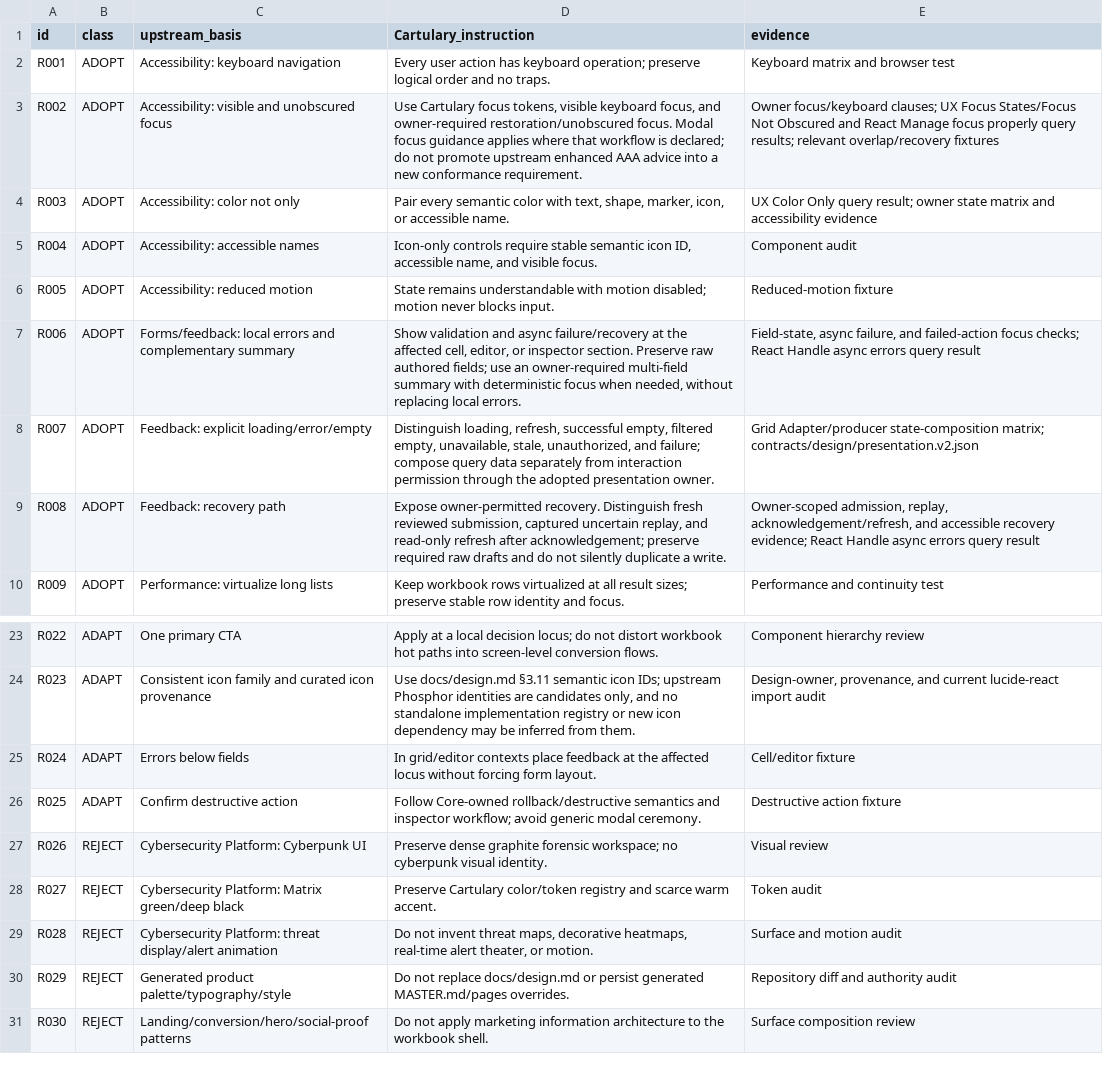
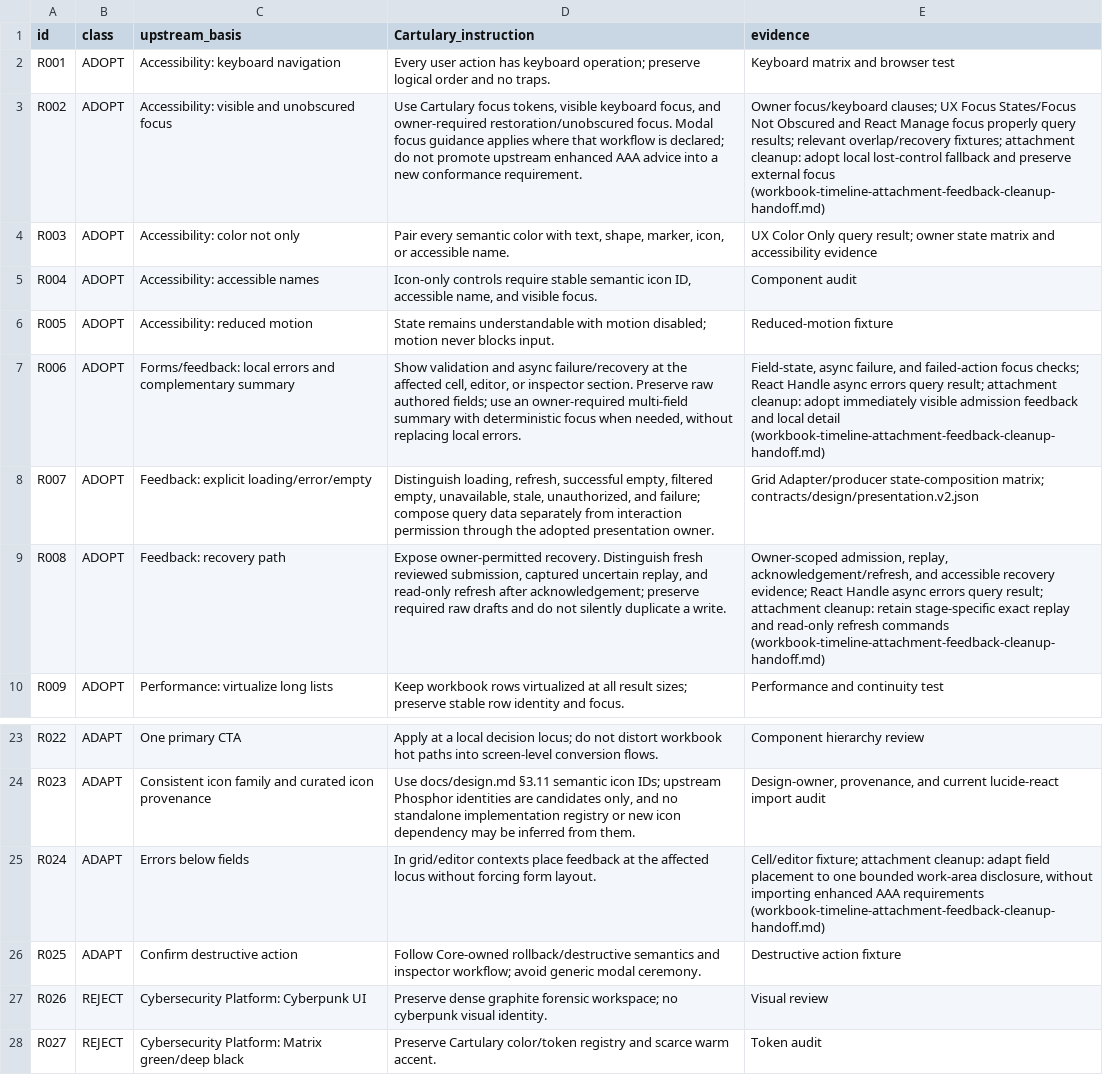
Before and after one commit to JochiRaider/cartulary, a TSV file: docs/cartulary-ui-ux-refactor-digest/cartulary/rules.tsv, drawn as a sheet; only a part is shown, gaps mark what is left out; the shorter side is filled out with more unchanged rows.

Commit message:
Timeline attachment feedback cleanup

```diff
--- a/docs/cartulary-ui-ux-refactor-digest/cartulary/rules.tsv
+++ b/docs/cartulary-ui-ux-refactor-digest/cartulary/rules.tsv
@@ -2,3 +2,3 @@ id	class	upstream_basis	Cartulary_instruction	evidence
 R001	ADOPT	Accessibility: keyboard navigation	Every user action has keyboard operation; preserve logical order and no traps.	Keyboard matrix and browser test
-R002	ADOPT	Accessibility: visible and unobscured focus	Use Cartulary focus tokens, visible keyboard focus, and owner-required restoration/unobscured focus. Modal focus guidance applies where that workflow is declared; do not promote upstream enhanced AAA advice into a new conformance requirement.	Owner focus/keyboard clauses; UX Focus States/Focus Not Obscured and React Manage focus properly query results; relevant overlap/recovery fixtures
+R002	ADOPT	Accessibility: visible and unobscured focus	Use Cartulary focus tokens, visible keyboard focus, and owner-required restoration/unobscured focus. Modal focus guidance applies where that workflow is declared; do not promote upstream enhanced AAA advice into a new conformance requirement.	Owner focus/keyboard clauses; UX Focus States/Focus Not Obscured and React Manage focus properly query results; relevant overlap/recovery fixtures; attachment cleanup: adopt local lost-control fallback and preserve external focus (workbook-timeline-attachment-feedback-cleanup-handoff.md)
 R003	ADOPT	Accessibility: color not only	Pair every semantic color with text, shape, marker, icon, or accessible name.	UX Color Only query result; owner state matrix and accessibility evidence
@@ -6,5 +6,5 @@ R004	ADOPT	Accessibility: accessible names	Icon-only controls require stable sem
 R005	ADOPT	Accessibility: reduced motion	State remains understandable with motion disabled; motion never blocks input.	Reduced-motion fixture
-R006	ADOPT	Forms/feedback: local errors and complementary summary	Show validation and async failure/recovery at the affected cell, editor, or inspector section. Preserve raw authored fields; use an owner-required multi-field summary with deterministic focus when needed, without replacing local errors.	Field-state, async failure, and failed-action focus checks; React Handle async errors query result
+R006	ADOPT	Forms/feedback: local errors and complementary summary	Show validation and async failure/recovery at the affected cell, editor, or inspector section. Preserve raw authored fields; use an owner-required multi-field summary with deterministic focus when needed, without replacing local errors.	Field-state, async failure, and failed-action focus checks; React Handle async errors query result; attachment cleanup: adopt immediately visible admission feedback and local detail (workbook-timeline-attachment-feedback-cleanup-handoff.md)
 R007	ADOPT	Feedback: explicit loading/error/empty	Distinguish loading, refresh, successful empty, filtered empty, unavailable, stale, unauthorized, and failure; compose query data separately from interaction permission through the adopted presentation owner.	Grid Adapter/producer state-composition matrix; contracts/design/presentation.v2.json
-R008	ADOPT	Feedback: recovery path	Expose owner-permitted recovery. Distinguish fresh reviewed submission, captured uncertain replay, and read-only refresh after acknowledgement; preserve required raw drafts and do not silently duplicate a write.	Owner-scoped admission, replay, acknowledgement/refresh, and accessible recovery evidence; React Handle async errors query result
+R008	ADOPT	Feedback: recovery path	Expose owner-permitted recovery. Distinguish fresh reviewed submission, captured uncertain replay, and read-only refresh after acknowledgement; preserve required raw drafts and do not silently duplicate a write.	Owner-scoped admission, replay, acknowledgement/refresh, and accessible recovery evidence; React Handle async errors query result; attachment cleanup: retain stage-specific exact replay and read-only refresh commands (workbook-timeline-attachment-feedback-cleanup-handoff.md)
 R009	ADOPT	Performance: virtualize long lists	Keep workbook rows virtualized at all result sizes; preserve stable row identity and focus.	Performance and continuity test
@@ -24,3 +24,3 @@ R022	ADAPT	One primary CTA	Apply at a local decision locus; do not distort workb
 R023	ADAPT	Consistent icon family and curated icon provenance	Use docs/design.md §3.11 semantic icon IDs; upstream Phosphor identities are candidates only, and no standalone implementation registry or new icon dependency may be inferred from them.	Design-owner, provenance, and current lucide-react import audit
-R024	ADAPT	Errors below fields	In grid/editor contexts place feedback at the affected locus without forcing form layout.	Cell/editor fixture
+R024	ADAPT	Errors below fields	In grid/editor contexts place feedback at the affected locus without forcing form layout.	Cell/editor fixture; attachment cleanup: adapt field placement to one bounded work-area disclosure, without importing enhanced AAA requirements (workbook-timeline-attachment-feedback-cleanup-handoff.md)
 R025	ADAPT	Confirm destructive action	Follow Core-owned rollback/destructive semantics and inspector workflow; avoid generic modal ceremony.	Destructive action fixture
```
Also changed, not shown: 28 other files.
